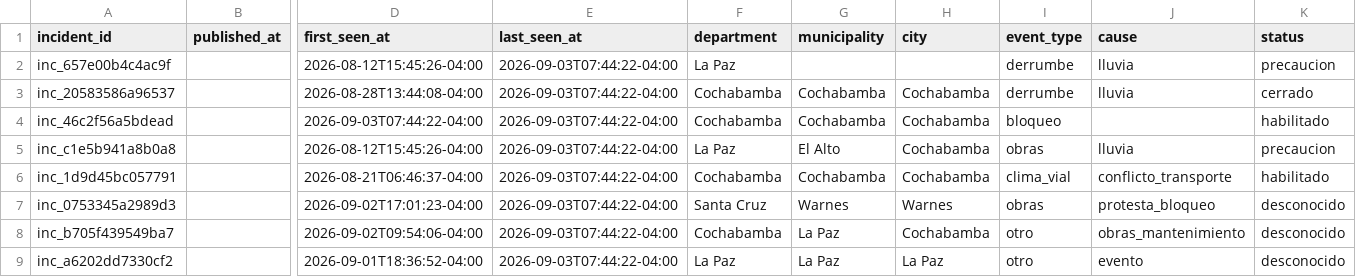
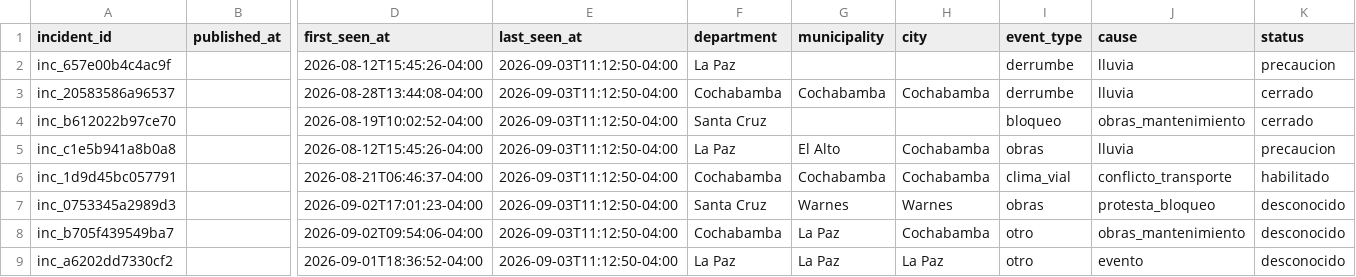
Before and after one commit to GustavoMix/cron-alerta-vial-bolivia, a CSV file: data/transito_bolivia.csv, drawn as a sheet; only a part is shown, gaps mark what is left out; removed rows and columns are numbered as before the commit, all else as after; rows hold the shown columns only; the diff names each change by its address in the sheet, - before the commit and + after, or states it on an @@ line.

```diff
--- a/data/transito_bolivia.csv
+++ b/data/transito_bolivia.csv
-E2:E3 (last_seen_at): 2026-09-03T07:44:22-04:00
+E2:E3 (last_seen_at): 2026-09-03T11:12:50-04:00
-row 4: inc_46c2f56a5bdead |  | 2026-09-03T07:44:22-04:00 | 2026-09-03T07:44:22-04:00 | Cochabamba | Cochabamba | Cochabamba | bloqueo |  | habilitado
+row 4: inc_b612022b97ce70 |  | 2026-08-19T10:02:52-04:00 | 2026-09-03T11:12:50-04:00 | Santa Cruz |  |  | bloqueo | obras_mantenimiento | cerrado
-E5:E9 (last_seen_at): 2026-09-03T07:44:22-04:00
+E5:E9 (last_seen_at): 2026-09-03T11:12:50-04:00
```
Also changed, not shown: 4 other files.
